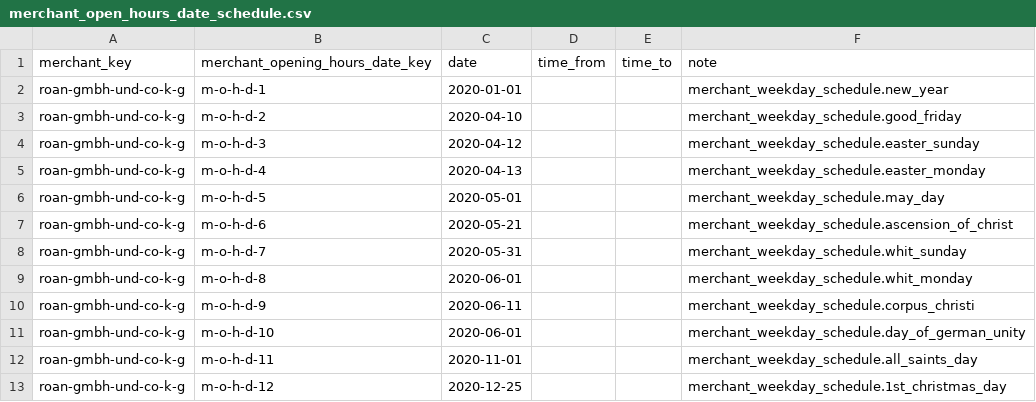
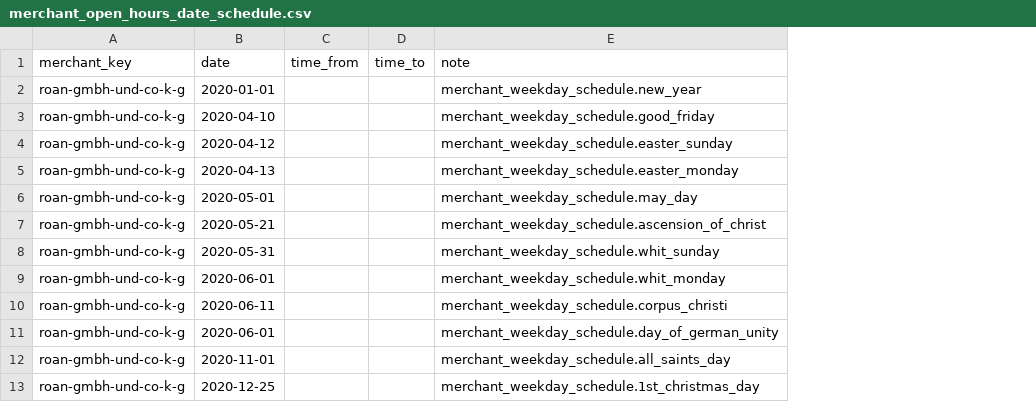
Before and after one commit to spryker/merchant-opening-hours-data-import, a CSV file: data/import/merchant_open_hours_date_schedule.csv, drawn as a sheet; only a part is shown; the diff names each change by its address in the sheet, - before the commit and + after, or states it on an @@ line.

```diff
--- a/data/import/merchant_open_hours_date_schedule.csv
+++ b/data/import/merchant_open_hours_date_schedule.csv
-column B (merchant_opening_hours_date_key), rows 2-13: m-o-h-d-1 | m-o-h-d-2 | m-o-h-d-3 | m-o-h-d-4 | m-o-h-d-5 | m-o-h-d-6 | m-o-h-d-7 | m-o-h-d-8 | m-o-h-d-9 | m-o-h-d-10 | m-o-h-d-11 | m-o-h-d-12
```
Also changed, not shown: data/import/merchant_open_hours_week_day_schedule.csv, 8 other files.
